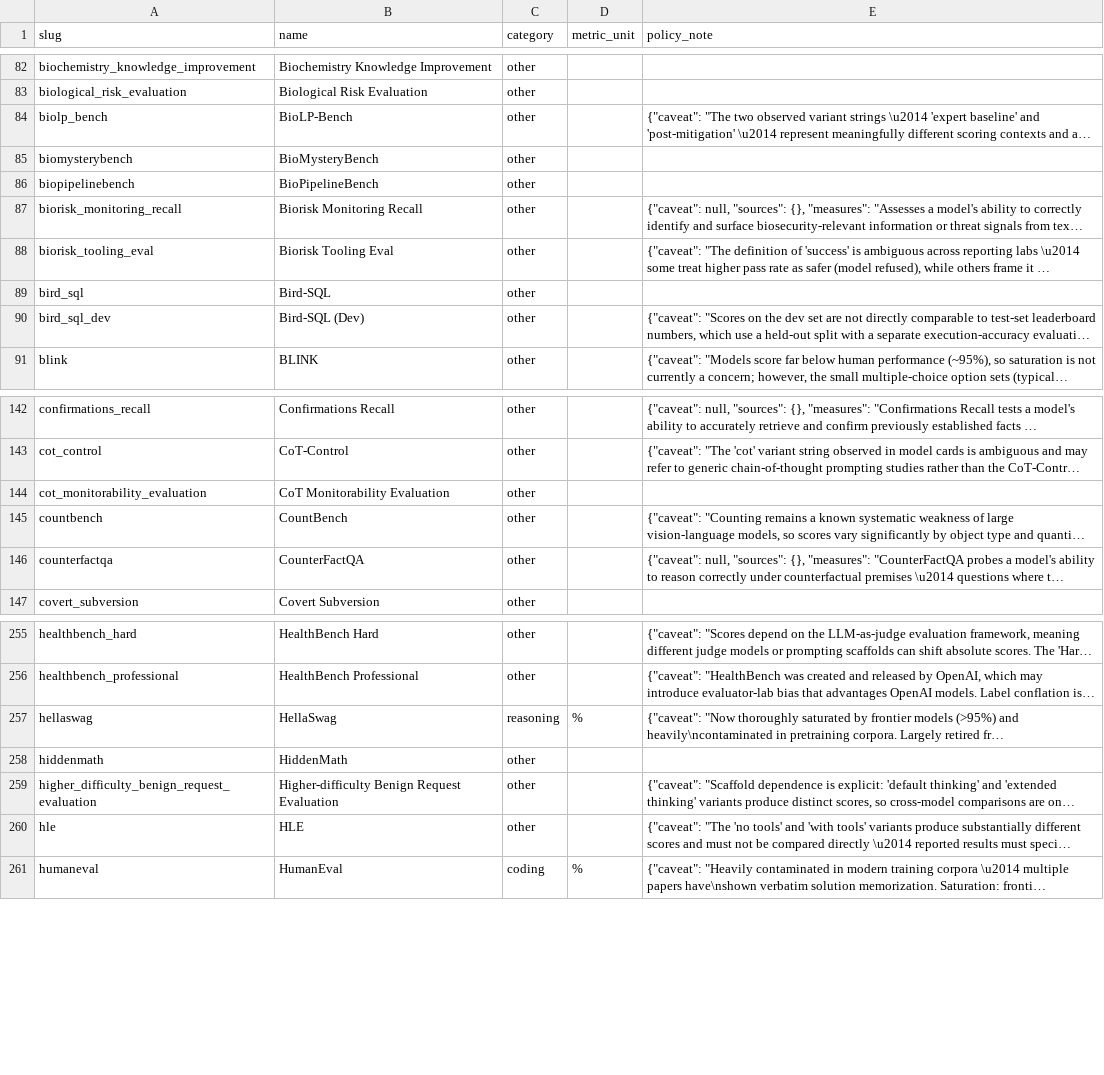
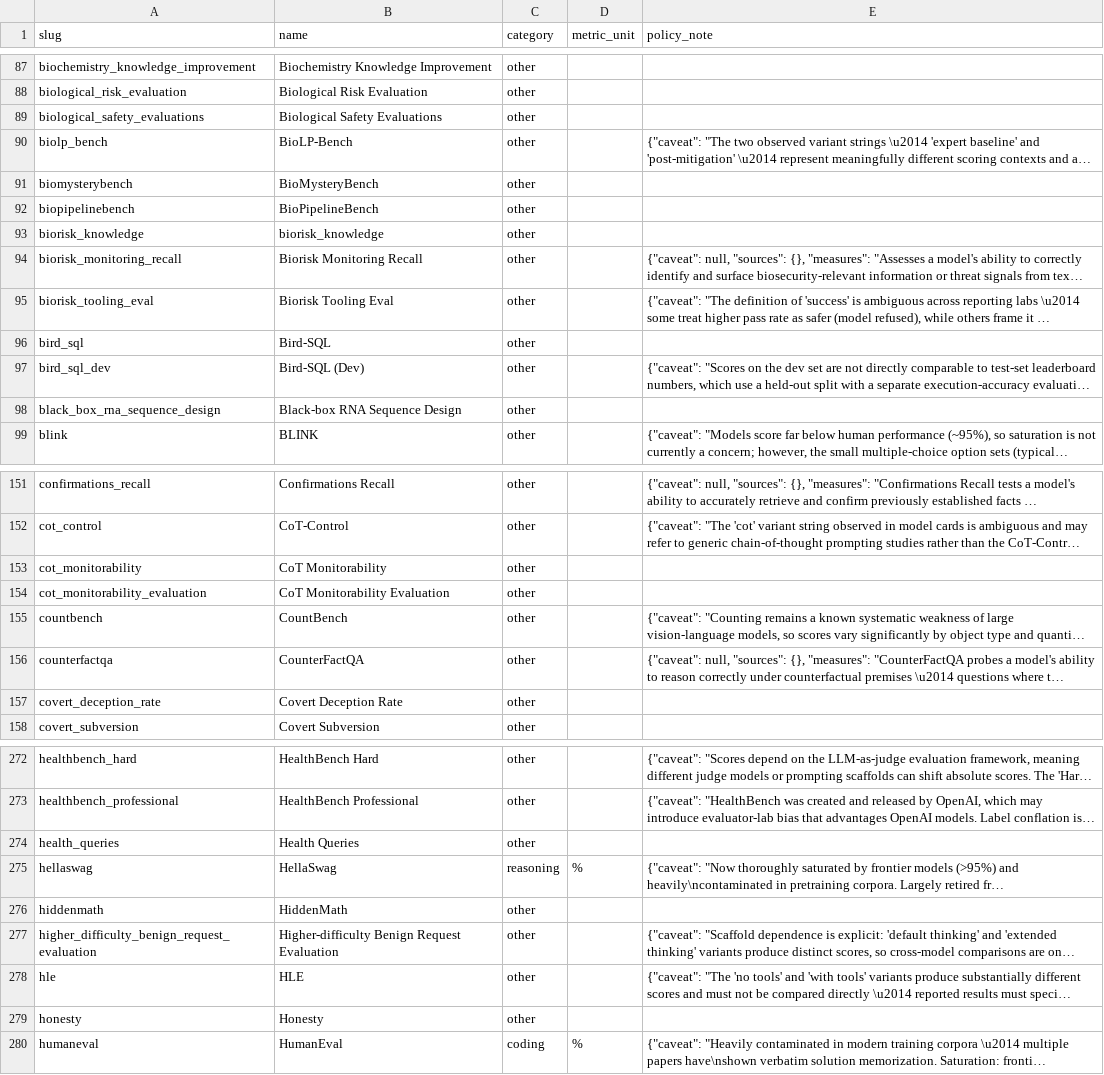
Before and after one commit to owizdom/ai-research-model-cards, a CSV file: data/dataset/benchmarks.csv, drawn as a sheet; only a part is shown, gaps mark what is left out; long unchanged cells end in …; the diff covers the shown part only; the diff names each change by its address in the sheet, - before the commit and + after, or states it on an @@ line.

```diff
--- a/data/dataset/benchmarks.csv
+++ b/data/dataset/benchmarks.csv
+row 89: biological_safety_evaluations | Biological Safety Evaluations | other
+row 93: biorisk_knowledge | biorisk_knowledge | other
+row 98: black_box_rna_sequence_design | Black-box RNA Sequence Design | other
+row 153: cot_monitorability | CoT Monitorability | other
+row 157: covert_deception_rate | Covert Deception Rate | other
+row 274: health_queries | Health Queries | other
+row 279: honesty | Honesty | other
```
Also changed, not shown: 37 added rows elsewhere in this file, data/dataset/documents.csv, data/dataset/models.csv, 12 other files.
